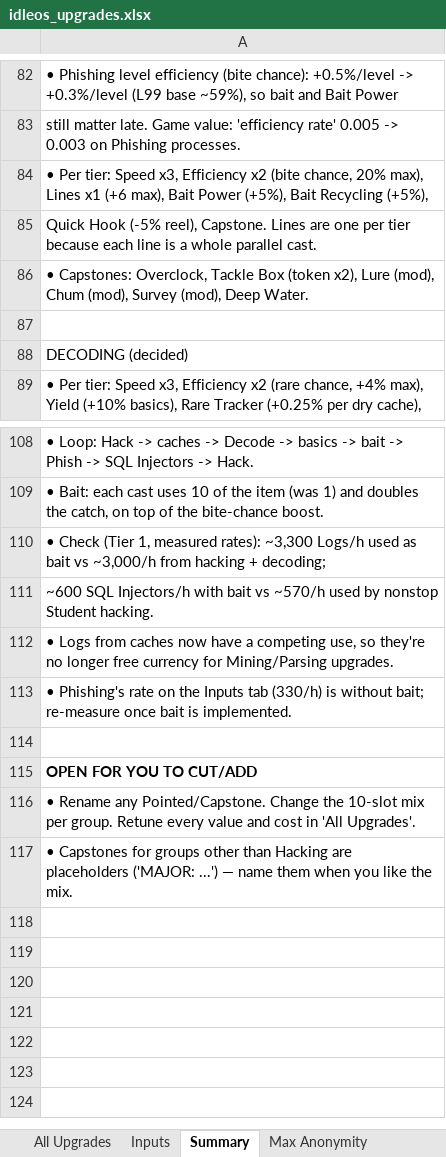
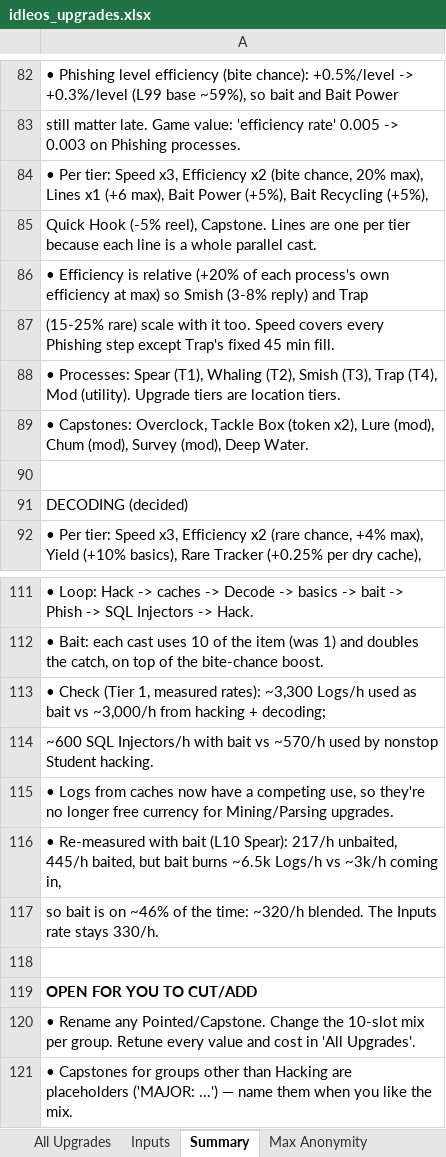
Before and after one commit to joshjkleins/IdleOS, an Excel workbook: tools/upgrades/idleos_upgrades.xlsx, sheet Summary, drawn as a sheet; only a part is shown, gaps mark what is left out; values as stored, in another font and other column widths than the file's, no borders; addresses are those after the commit; the diff names each change by its address in the sheet, - before the commit and + after, or states it on an @@ line.

Commit message:
phishing upgrades and revamps and balance

```diff
--- a/tools/upgrades/idleos_upgrades.xlsx (sheet Summary)
+++ b/tools/upgrades/idleos_upgrades.xlsx (sheet Summary)
+row 86: • Efficiency is relative (+20% of each process's own efficiency at max) so Smish (3-8% reply) and Trap
+row 87: (15-25% rare) scale with it too. Speed covers every Phishing step except Trap's fixed 45 min fill.
+row 88: • Processes: Spear (T1), Whaling (T2), Smish (T3), Trap (T4), Mod (utility). Upgrade tiers are location tiers.
-A116: • Phishing's rate on the Inputs tab (330/h) is without bait; re-measure once bait is implemented.
+A116: • Re-measured with bait (L10 Spear): 217/h unbaited, 445/h baited, but bait burns ~6.5k Logs/h vs ~3k/h coming in,
+row 117: so bait is on ~46% of the time: ~320/h blended. The Inputs rate stays 330/h.
```
Also changed, not shown: sheet All Upgrades, sheet Inputs, 48 other files.
